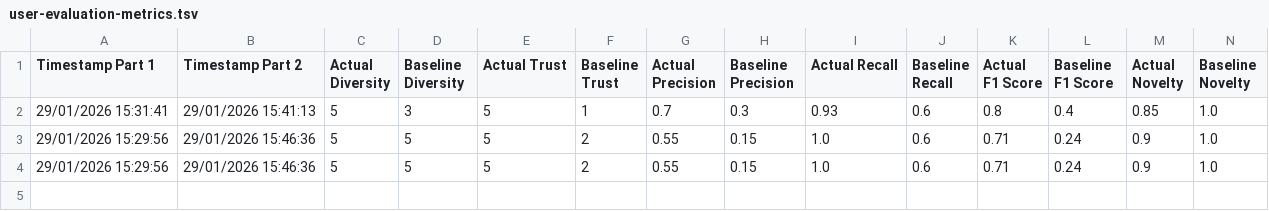
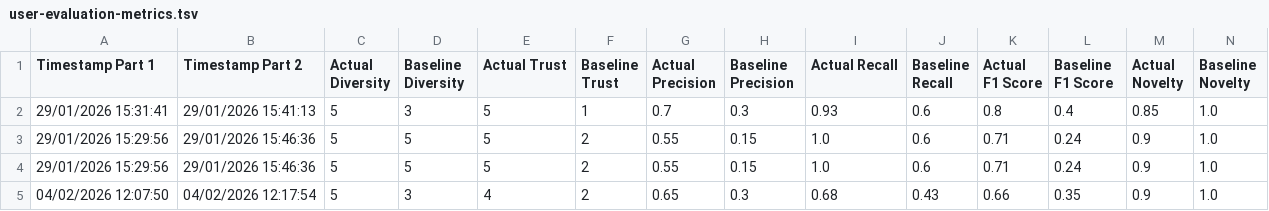
Before and after one commit to brendanmcc02/masters-thesis, a TSV file: college-course-recommender-system/user-evaluation-metrics.tsv, drawn as a sheet; only a part is shown; rows hold the shown columns only; the diff names each change by its address in the sheet, - before the commit and + after, or states it on an @@ line.

```diff
--- a/college-course-recommender-system/user-evaluation-metrics.tsv
+++ b/college-course-recommender-system/user-evaluation-metrics.tsv
+row 5: 04/02/2026 12:07:50 | 04/02/2026 12:17:54 | 5 | 3 | 4 | 2 | 0.65 | 0.3 | 0.68 | 0.43 | 0.66 | 0.35 | 0.9 | 1.0
```
Also changed, not shown: college-course-recommender-system/survey-part-1-responses.tsv, college-course-recommender-system/survey-part-2-responses.tsv, 3 other files.
